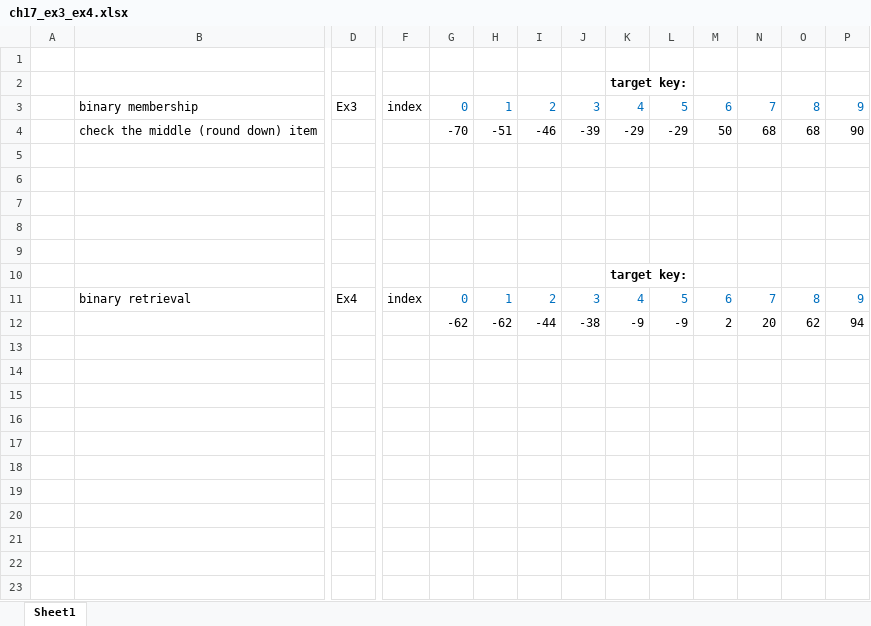
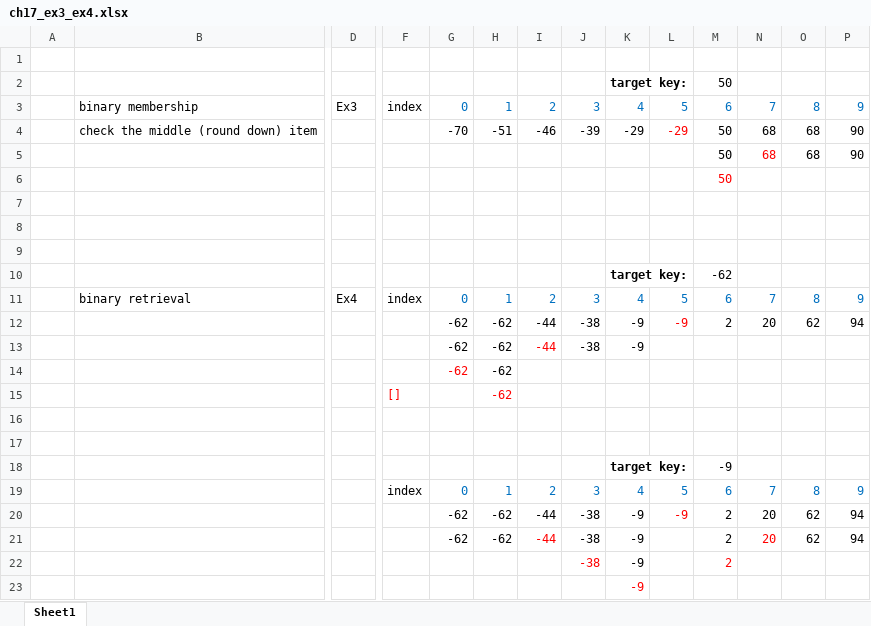
Before and after one commit to ganglix/CMPT142_code, an Excel workbook: week_6/ch17_ex3_ex4.xlsx, sheet Sheet1, drawn as a sheet; only a part is shown, gaps mark what is left out; values as stored, in another font and other column widths than the file's, no borders; addresses are those after the commit; rows hold the shown columns only; the diff names each change by its address in the sheet, - before the commit and + after, or states it on an @@ line.

```diff
--- a/week_6/ch17_ex3_ex4.xlsx (sheet Sheet1)
+++ b/week_6/ch17_ex3_ex4.xlsx (sheet Sheet1)
-M2: (empty)
+M2: 50
-L4 text colour: black
+L4 text colour: #FF0000
+row 5:  |  |  |  |  |  |  |  |  |  | 50 | 68 | 68 | 90
+row 6:  |  |  |  |  |  |  |  |  |  | 50
+row 10:  |  |  |  |  |  |  |  | target key: |  | -62
+row 11:  | binary retrieval | Ex4 | index | 0 | 1 | 2 | 3 | 4 | 5 | 6 | 7 | 8 | 9
+row 12:  |  |  |  | -62 | -62 | -44 | -38 | -9 | -9 | 2 | 20 | 62 | 94
+row 13:  |  |  |  | -62 | -62 | -44 | -38 | -9
+row 14:  |  |  |  | -62 | -62
+row 15:  |  |  | [] |  | -62
-M18: (empty)
+M18: -9
-B19: binary retrieval
+B19: (empty)
-D19: Ex4
+D19: (empty)
-L20 text colour: black
+L20 text colour: #FF0000
+row 21:  |  |  |  | -62 | -62 | -44 | -38 | -9 |  | 2 | 20 | 62 | 94
+row 22:  |  |  |  |  |  |  | -38 | -9 |  | 2
+row 23:  |  |  |  |  |  |  |  | -9
```
Also changed, not shown: 2 other files.
